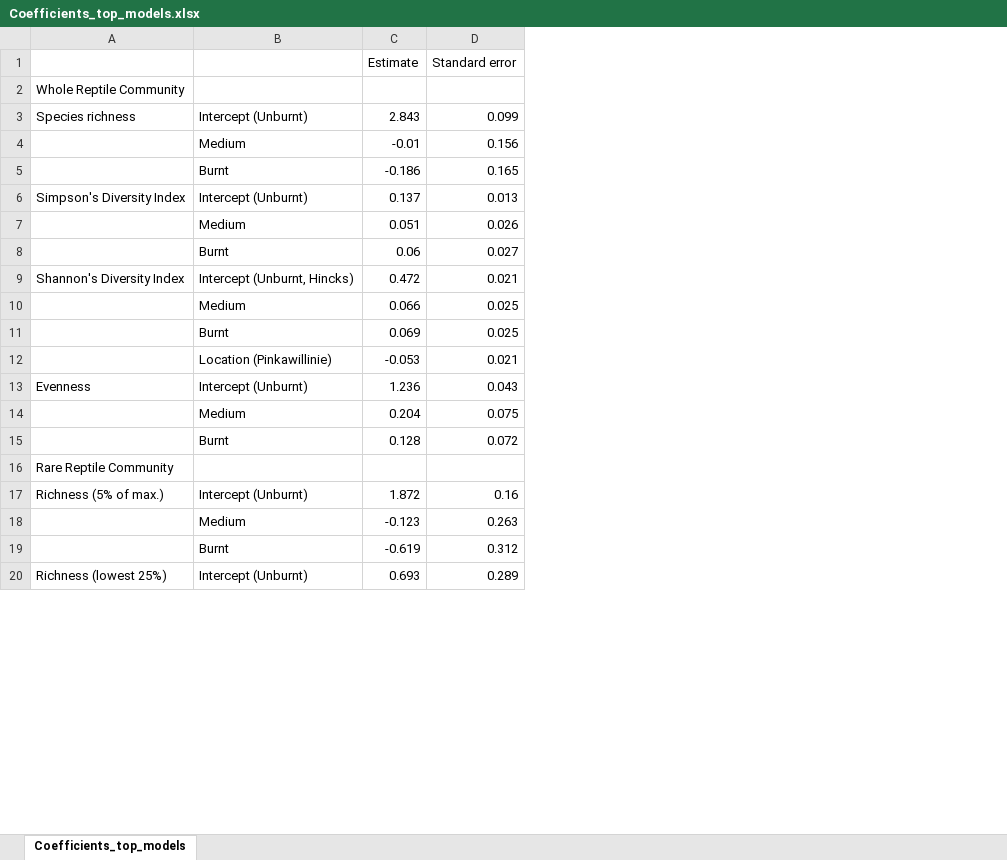
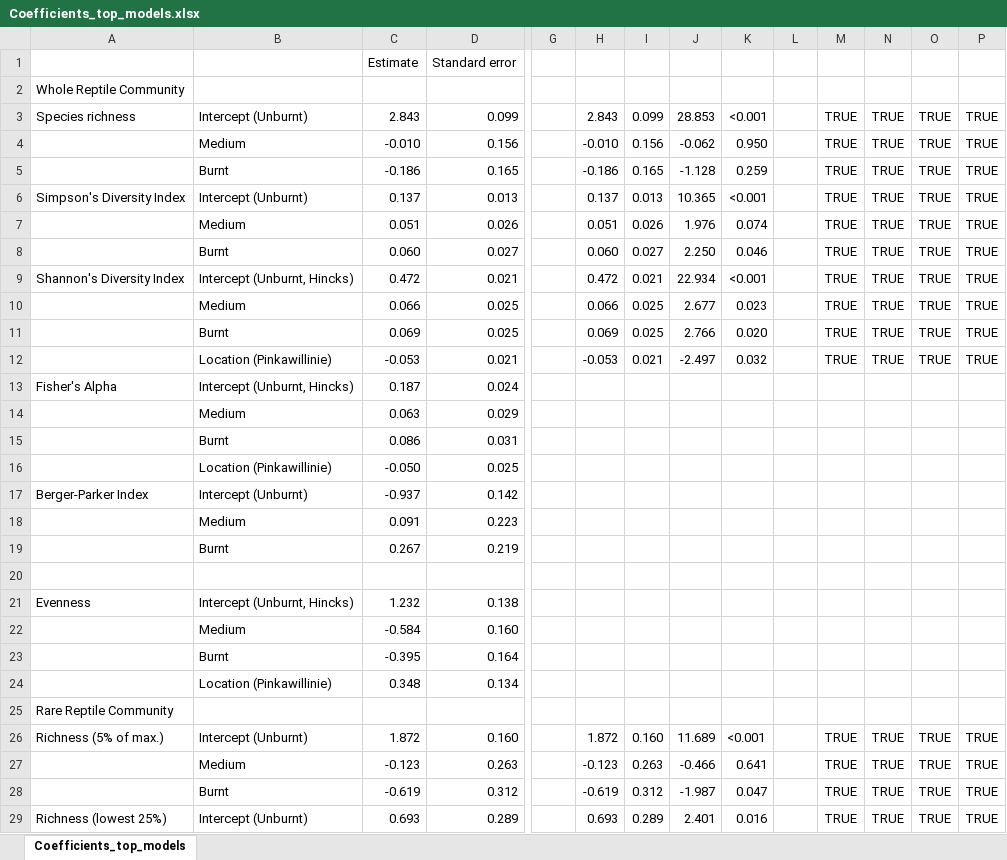
Before and after one commit to annabellisa/rare_reptiles, an Excel workbook: 05_results/results_tables/Coefficients_top_models.xlsx, sheet Coefficients_top_models, drawn as a sheet; only a part is shown, gaps mark what is left out; values as stored, in another font and other column widths than the file's, no borders; removed rows and columns are numbered as before the commit, all else as after; rows hold the shown columns only; the diff covers the shown part only; the diff names each change by its address in the sheet, - before the commit and + after, or states it on an @@ line.

Commit message:
update plots and model summaries

```diff
--- a/05_results/results_tables/Coefficients_top_models.xlsx (sheet Coefficients_top_models)
+++ b/05_results/results_tables/Coefficients_top_models.xlsx (sheet Coefficients_top_models)
+column G, empty
+column H, rows 3-12: 2.843 | -0.010 | -0.186 | 0.137 | 0.051 | 0.060 | 0.472 | 0.066 | 0.069 | -0.053; rows 26-29: 1.872 | -0.123 | -0.619 | 0.693
+column I, rows 3-12: 0.099 | 0.156 | 0.165 | 0.013 | 0.026 | 0.027 | 0.021 | 0.025 | 0.025 | 0.021; rows 26-29: 0.160 | 0.263 | 0.312 | 0.289
+column J, rows 3-12: 28.853 | -0.062 | -1.128 | 10.365 | 1.976 | 2.250 | 22.934 | 2.677 | 2.766 | -2.497; rows 26-29: 11.689 | -0.466 | -1.987 | 2.401
+column K, rows 3-12: <0.001 | 0.950 | 0.259 | <0.001 | 0.074 | 0.046 | <0.001 | 0.023 | 0.020 | 0.032; rows 26-29: <0.001 | 0.641 | 0.047 | 0.016
+column L, empty
+column M, rows 3-12: all TRUE; rows 26-29: all TRUE
+column N, rows 3-12: all TRUE; rows 26-29: all TRUE
+column O, rows 3-12: all TRUE; rows 26-29: all TRUE
+column P, rows 3-12: all TRUE; rows 26-29: all TRUE
-C4: -0.01
+C4: -0.010
-C8: 0.06
+C8: 0.060
-row 13: Evenness | Intercept (Unburnt) | 1.236 | 0.043
-row 14:  | Medium | 0.204 | 0.075
+row 13: Fisher's Alpha | Intercept (Unburnt, Hincks) | 0.187 | 0.024
+row 14:  | Medium | 0.063 | 0.029
+row 15:  | Burnt | 0.086 | 0.031
+row 16:  | Location (Pinkawillinie) | -0.050 | 0.025
+row 17: Berger-Parker Index | Intercept (Unburnt) | -0.937 | 0.142
+row 18:  | Medium | 0.091 | 0.223
+row 19:  | Burnt | 0.267 | 0.219
-row 20:  | Burnt | 0.128 | 0.072
+row 20: (empty)
+row 21: Evenness | Intercept (Unburnt, Hincks) | 1.232 | 0.138
+row 22:  | Medium | -0.584 | 0.160
+row 23:  | Burnt | -0.395 | 0.164
+row 24:  | Location (Pinkawillinie) | 0.348 | 0.134
-D26: 0.16
+D26: 0.160
```
Also changed, not shown: 3 edited cells elsewhere in this sheet, 3 other files.
